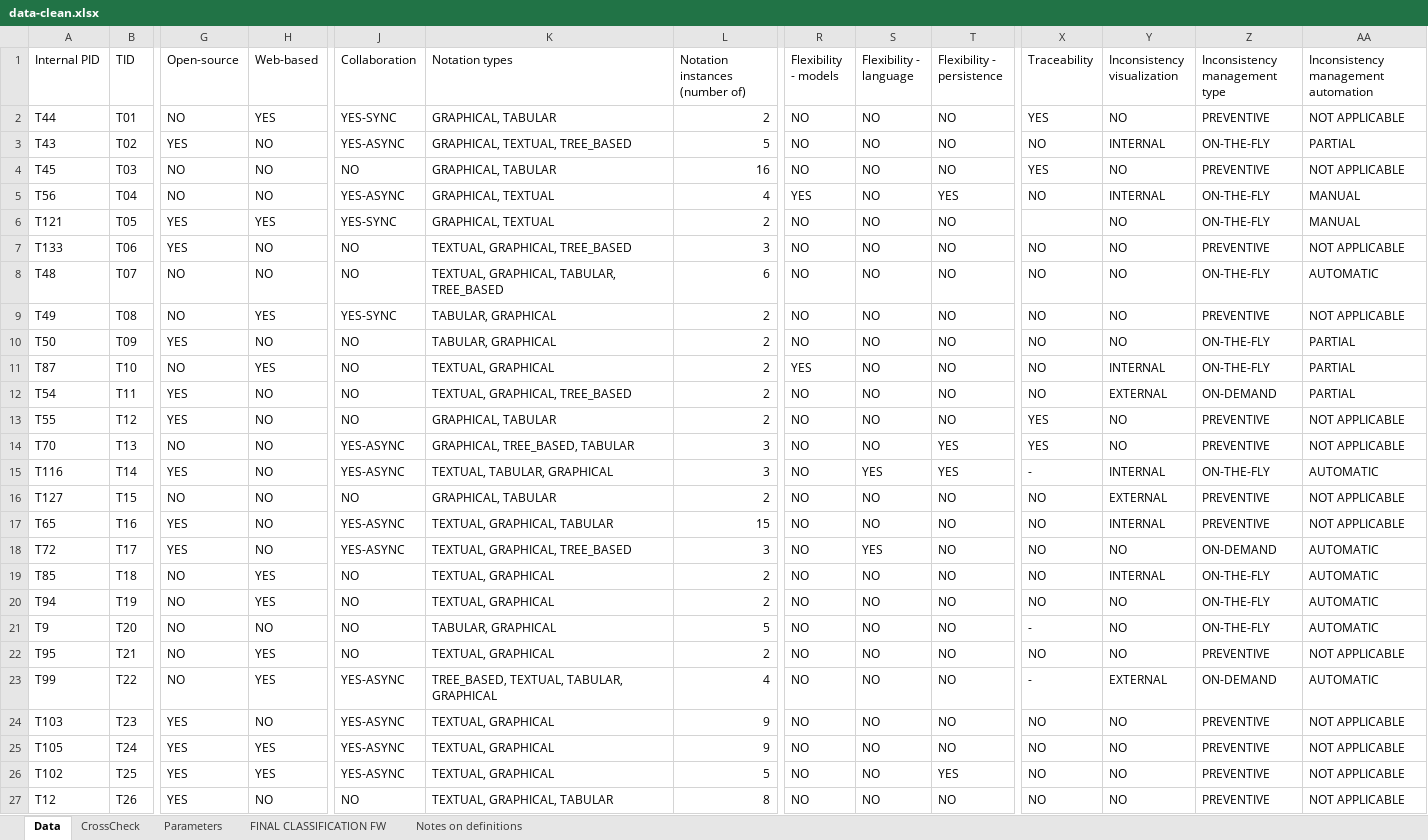
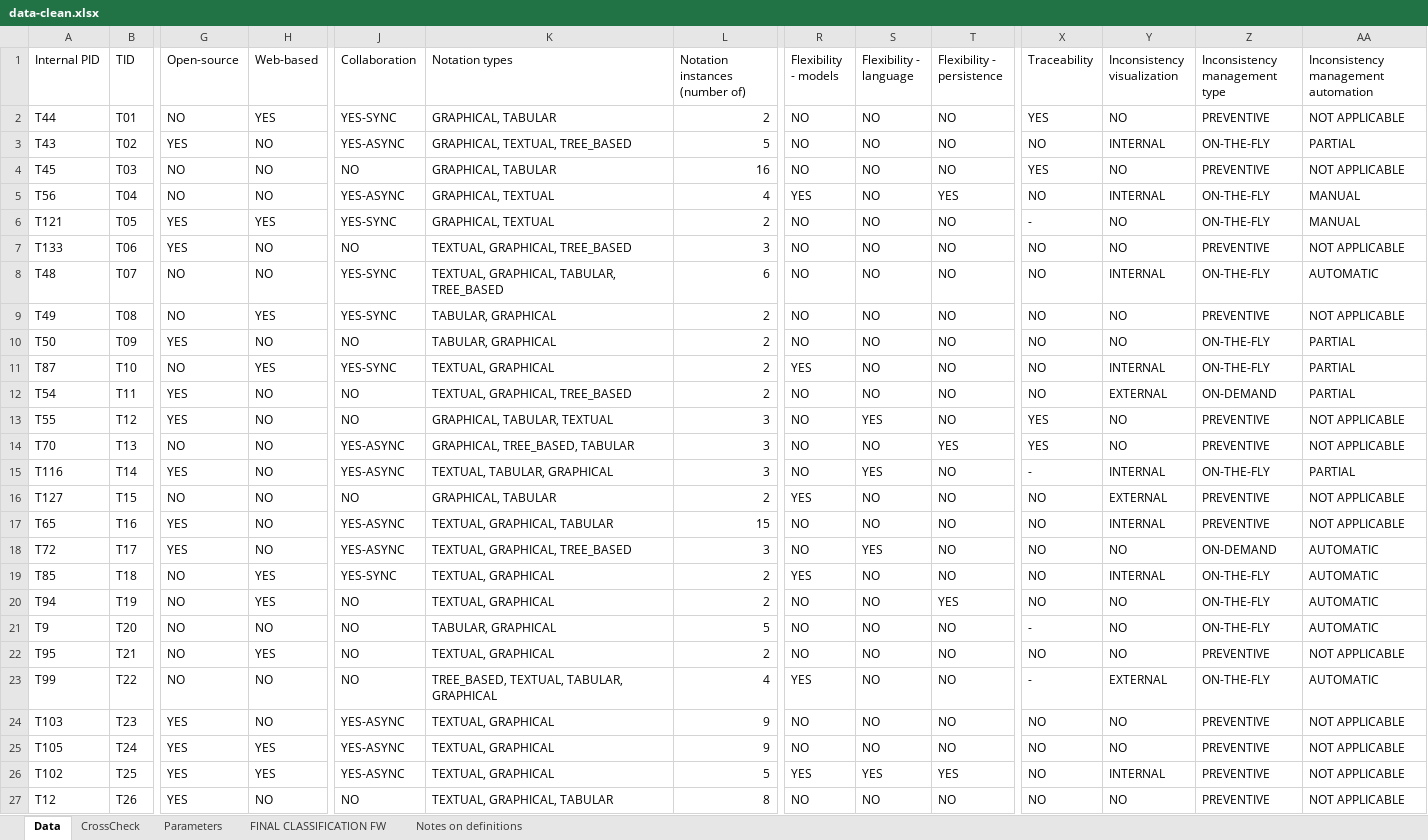
Before and after one commit to S2-group/blended-modeling-sosym-replication-package, an Excel workbook: 05-data/data-clean.xlsx, sheet Data, drawn as a sheet; only a part is shown, gaps mark what is left out; values as stored, in another font and other column widths than the file's, no borders; conditional formats not drawn; the diff names each change by its address in the sheet, - before the commit and + after, or states it on an @@ line.

Commit message:
Updated data

```diff
--- a/05-data/data-clean.xlsx (sheet Data)
+++ b/05-data/data-clean.xlsx (sheet Data)
-X6 (Traceability): (empty)
+X6 (Traceability): -
-J8 (Collaboration): NO
+J8 (Collaboration): YES-SYNC
-Y8 (Inconsistency visualization): NO
+Y8 (Inconsistency visualization): INTERNAL
-J11 (Collaboration): NO
+J11 (Collaboration): YES-SYNC
-K13 (Notation types): GRAPHICAL, TABULAR
+K13 (Notation types): GRAPHICAL, TABULAR, TEXTUAL
-L13 (Notation instances (number of)): 2
+L13 (Notation instances (number of)): 3
-S13 (Flexibility - language): NO
+S13 (Flexibility - language): YES
-T15 (Flexibility - persistence): YES
+T15 (Flexibility - persistence): NO
-AA15: AUTOMATIC
+AA15: PARTIAL
-R16 (Flexibility - models): NO
+R16 (Flexibility - models): YES
-J19 (Collaboration): NO
+J19 (Collaboration): YES-SYNC
-R19 (Flexibility - models): NO
+R19 (Flexibility - models): YES
-T20 (Flexibility - persistence): NO
+T20 (Flexibility - persistence): YES
-H23 (Web-based): YES
+H23 (Web-based): NO
-J23 (Collaboration): YES-ASYNC
+J23 (Collaboration): NO
-R23 (Flexibility - models): NO
+R23 (Flexibility - models): YES
-Z23 (Inconsistency management type): ON-DEMAND
+Z23 (Inconsistency management type): ON-THE-FLY
-R26 (Flexibility - models): NO
+R26 (Flexibility - models): YES
-S26 (Flexibility - language): NO
+S26 (Flexibility - language): YES
-Y26 (Inconsistency visualization): NO
+Y26 (Inconsistency visualization): INTERNAL
```
Also changed, not shown: hidden cells, 1 other file.
